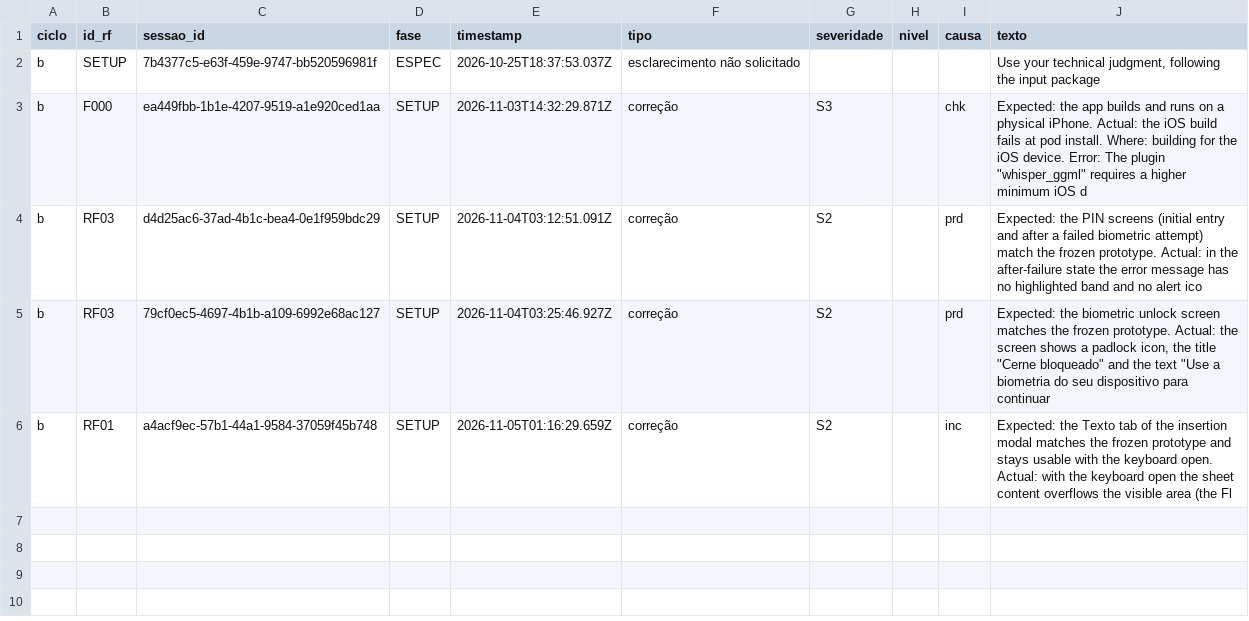
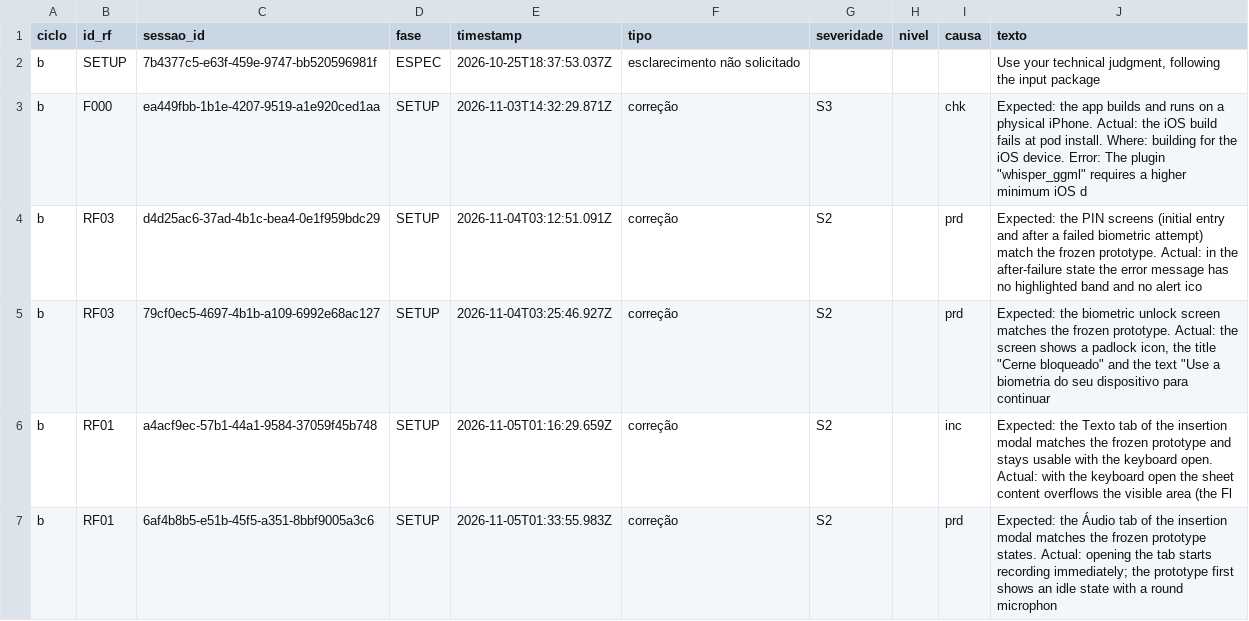
Before and after one commit to WagnerofDuarte/cerne-avaliacao, a CSV file: dados/cicloB/intervencoes.csv, drawn as a sheet; the diff names each change by its address in the sheet, - before the commit and + after, or states it on an @@ line.

Commit message:
Dados ciclo B: RF01, sessao de correcao 2 (tela Audio)

```diff
--- a/dados/cicloB/intervencoes.csv
+++ b/dados/cicloB/intervencoes.csv
+row 7: b | RF01 | 6af4b8b5-e51b-45f5-a351-8bbf9005a3c6 | SETUP | 2026-11-05T01:33:55.983Z | correção | S2 |  | prd | Expected: the Áudio tab of the insertion modal matches the frozen prototype states. Actual: opening the tab starts recording immediately; the prototype first shows an idle state with a round microphon
```
Also changed, not shown: dados/cicloB/segmentos.csv, dados/cicloB/sessoes.csv, 1 other file.
